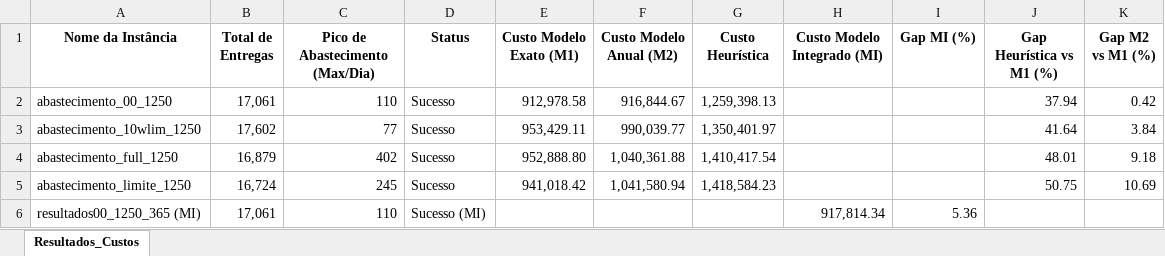
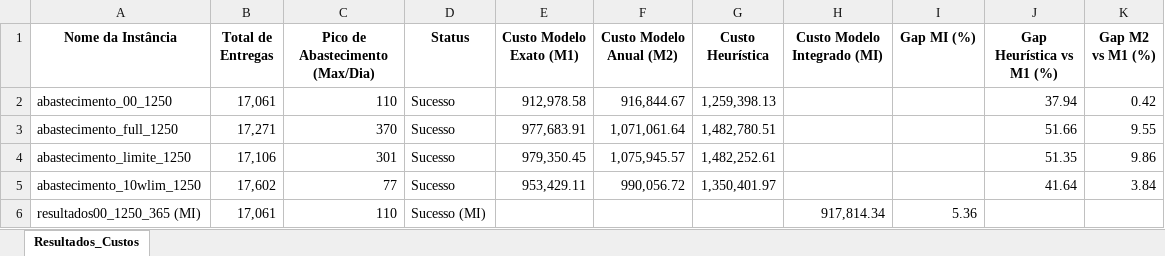
Before and after one commit to OPERACAO-CARRO-PIPA-SEMIARIDO/ModelsAndHeristics, an Excel workbook: alocacao/saidas_1250_40/resumo_consolidado_com_MI.xlsx, sheet Resultados_Custos, drawn as a sheet; values as stored, in another font and other column widths than the file's, no borders; removed rows and columns are numbered as before the commit, all else as after; the diff names each change by its address in the sheet, - before the commit and + after, or states it on an @@ line.

```diff
--- a/alocacao/saidas_1250_40/resumo_consolidado_com_MI.xlsx (sheet Resultados_Custos)
+++ b/alocacao/saidas_1250_40/resumo_consolidado_com_MI.xlsx (sheet Resultados_Custos)
+row 3: abastecimento_full_1250 | 17,271 | 370 | Sucesso | 977,683.91 | 1,071,061.64 | 1,482,780.51 |  |  | 51.66 | 9.55
+row 4: abastecimento_limite_1250 | 17,106 | 301 | Sucesso | 979,350.45 | 1,075,945.57 | 1,482,252.61 |  |  | 51.35 | 9.86
-F5 (Custo Modelo Anual (M2)): 990,039.77
+F5 (Custo Modelo Anual (M2)): 990,056.72
-row 4: abastecimento_full_1250 | 16,879 | 402 | Sucesso | 952,888.80 | 1,040,361.88 | 1,410,417.54 |  |  | 48.01 | 9.18
-row 5: abastecimento_limite_1250 | 16,724 | 245 | Sucesso | 941,018.42 | 1,041,580.94 | 1,418,584.23 |  |  | 50.75 | 10.69
```
Also changed, not shown: alocacao/saidas_1250_40/resumo_custos.xlsx, 27 other files.
